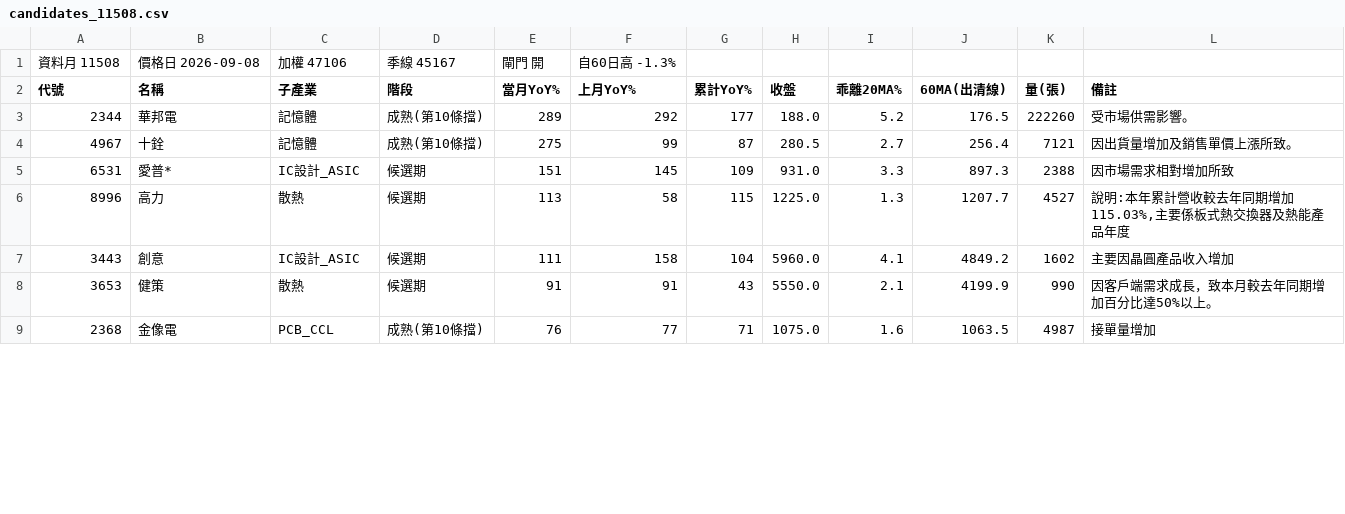
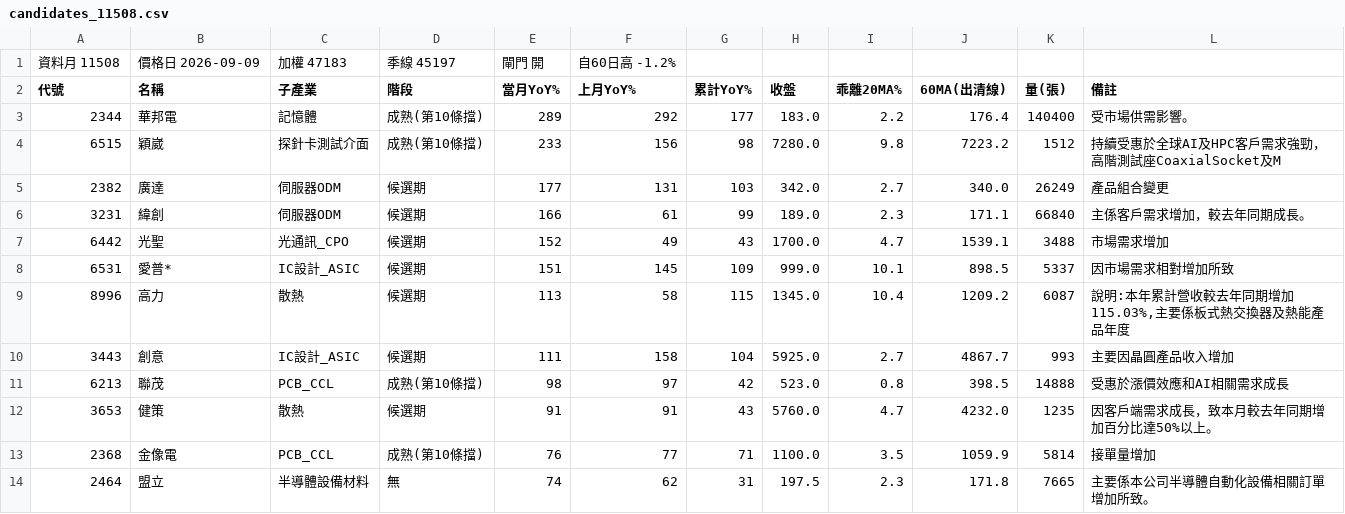
Before and after one commit to kko3okk/family-dividend-web, a CSV file: paper/candidates_11508.csv, drawn as a sheet; only a part is shown; the diff covers the shown part only.

Commit message:
paper 2026-09-09

```diff
--- a/paper/candidates_11508.csv
+++ b/paper/candidates_11508.csv
@@ -1,9 +1,14 @@
-資料月 11508,價格日 2026-09-08,加權 47106,季線 45167,閘門 開,自60日高 -1.3%
+資料月 11508,價格日 2026-09-09,加權 47183,季線 45197,閘門 開,自60日高 -1.2%
 代號,名稱,子產業,階段,當月YoY%,上月YoY%,累計YoY%,收盤,乖離20MA%,60MA(出清線),量(張),備註
-2344,華邦電,記憶體,成熟(第10條擋),289,292,177,188.0,5.2,176.5,222260,受市場供需影響。
-4967,十銓,記憶體,成熟(第10條擋),275,99,87,280.5,2.7,256.4,7121,因出貨量增加及銷售單價上漲所致。
-6531,愛普*,IC設計_ASIC,候選期,151,145,109,931.0,3.3,897.3,2388,因市場需求相對增加所致
-8996,高力,散熱,候選期,113,58,115,1225.0,1.3,1207.7,4527,"說明:本年累計營收較去年同期增加115.03%,主要係板式熱交換器及熱能產品年度"
-3443,創意,IC設計_ASIC,候選期,111,158,104,5960.0,4.1,4849.2,1602,主要因晶圓產品收入增加
-3653,健策,散熱,候選期,91,91,43,5550.0,2.1,4199.9,990,因客戶端需求成長，致本月較去年同期增加百分比達50%以上。
-2368,金像電,PCB_CCL,成熟(第10條擋),76,77,71,1075.0,1.6,1063.5,4987,接單量增加
+2344,華邦電,記憶體,成熟(第10條擋),289,292,177,183.0,2.2,176.4,140400,受市場供需影響。
+6515,穎崴,探針卡測試介面,成熟(第10條擋),233,156,98,7280.0,9.8,7223.2,1512,持續受惠於全球AI及HPC客戶需求強勁，高階測試座CoaxialSocket及M
+2382,廣達,伺服器ODM,候選期,177,131,103,342.0,2.7,340.0,26249,產品組合變更
+3231,緯創,伺服器ODM,候選期,166,61,99,189.0,2.3,171.1,66840,主係客戶需求增加，較去年同期成長。
+6442,光聖,光通訊_CPO,候選期,152,49,43,1700.0,4.7,1539.1,3488,市場需求增加
+6531,愛普*,IC設計_ASIC,候選期,151,145,109,999.0,10.1,898.5,5337,因市場需求相對增加所致
+8996,高力,散熱,候選期,113,58,115,1345.0,10.4,1209.2,6087,"說明:本年累計營收較去年同期增加115.03%,主要係板式熱交換器及熱能產品年度"
+3443,創意,IC設計_ASIC,候選期,111,158,104,5925.0,2.7,4867.7,993,主要因晶圓產品收入增加
+6213,聯茂,PCB_CCL,成熟(第10條擋),98,97,42,523.0,0.8,398.5,14888,受惠於漲價效應和AI相關需求成長
+3653,健策,散熱,候選期,91,91,43,5760.0,4.7,4232.0,1235,因客戶端需求成長，致本月較去年同期增加百分比達50%以上。
+2368,金像電,PCB_CCL,成熟(第10條擋),76,77,71,1100.0,3.5,1059.9,5814,接單量增加
+2464,盟立,半導體設備材料,無,74,62,31,197.5,2.3,171.8,7665,主要係本公司半導體自動化設備相關訂單增加所致。
```
Also changed, not shown: 1 added row and 12 edited cells elsewhere in this file, 6 other files.
